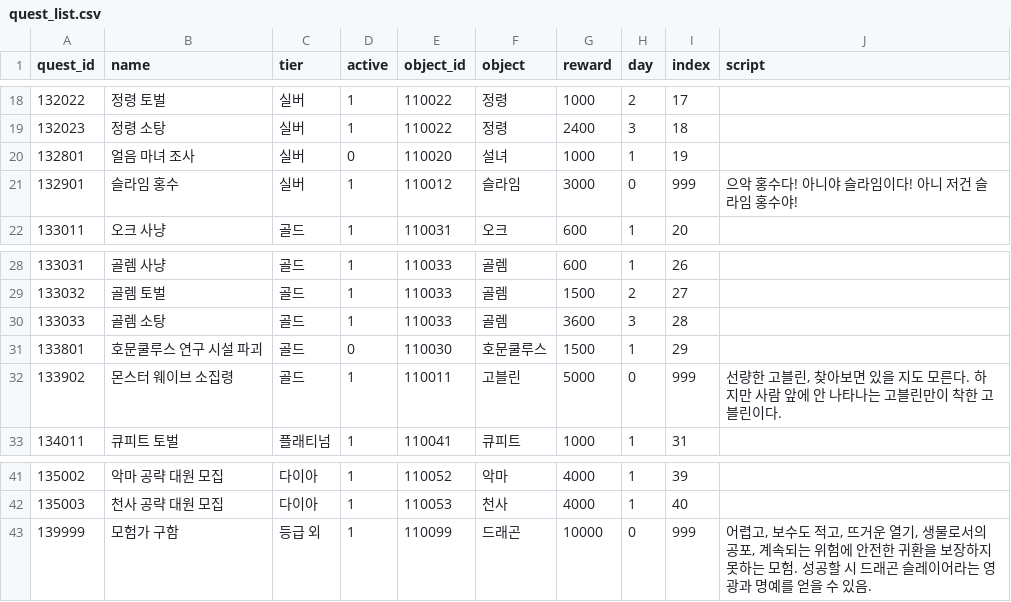
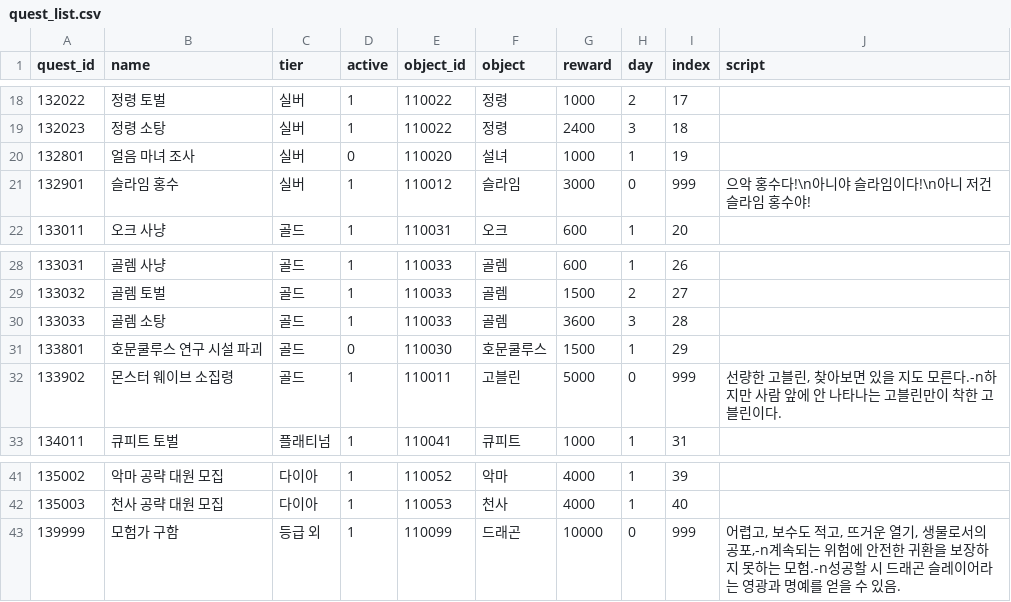
Before and after one commit to Kimighwan/neglect, a CSV file: Assets/Resources/DataTable/quest_list.csv, drawn as a sheet; only a part is shown, gaps mark what is left out.

```diff
--- a/Assets/Resources/DataTable/quest_list.csv
+++ b/Assets/Resources/DataTable/quest_list.csv
@@ -20,3 +20,3 @@
 132801,얼음 마녀 조사,실버,0,110020,설녀,1000,1,19,,,,,,,,,,,,,,,,,,,
-132901,슬라임 홍수,실버,1,110012,슬라임,3000,0,999,으악 홍수다! 아니야 슬라임이다! 아니 저건 슬라임 홍수야!,,,,,,,,,,,,,,,,,,
+132901,슬라임 홍수,실버,1,110012,슬라임,3000,0,999,으악 홍수다!\n아니야 슬라임이다!\n아니 저건 슬라임 홍수야!,,,,,,,,,,,,,,,,,,
 133011,오크 사냥,골드,1,110031,오크,600,1,20,,,,,,,,,,,,,,,,,,,
@@ -31,3 +31,3 @@
 133801,호문쿨루스 연구 시설 파괴,골드,0,110030,호문쿨루스,1500,1,29,,,,,,,,,,,,,,,,,,,
-133902,몬스터 웨이브 소집령,골드,1,110011,고블린,5000,0,999,"선량한 고블린, 찾아보면 있을 지도 모른다. 하지만 사람 앞에 안 나타나는 고블린만이 착한 고블린이다.",,,,,,,,,,,,,,,,,,
+133902,몬스터 웨이브 소집령,골드,1,110011,고블린,5000,0,999,"선량한 고블린, 찾아보면 있을 지도 모른다.-n하지만 사람 앞에 안 나타나는 고블린만이 착한 고블린이다.",,,,,,,,,,,,,,,,,,
 134011,큐피트 토벌,플래티넘,1,110041,큐피트,1000,1,31,,,,,,,,,,,,,,,,,,,
@@ -42,2 +42,2 @@
 135003,천사 공략 대원 모집,다이아,1,110053,천사,4000,1,40,,,,,,,,,,,,,,,,,,,
-139999,모험가 구함,등급 외,1,110099,드래곤,10000,0,999,"어렵고, 보수도 적고, 뜨거운 열기, 생물로서의 공포, 계속되는 위험에 안전한 귀환을 보장하지 못하는 모험. 성공할 시 드래곤 슬레이어라는 영광과 명예를 얻을 수 있음.",,,,,,,,,,,,,,,,,,
+139999,모험가 구함,등급 외,1,110099,드래곤,10000,0,999,"어렵고, 보수도 적고, 뜨거운 열기, 생물로서의 공포,-n계속되는 위험에 안전한 귀환을 보장하지 못하는 모험.-n성공할 시 드래곤 슬레이어라는 영광과 명예를 얻을 수 있음.",,,,,,,,,,,,,,,,,,
```
Also changed, not shown: 2 other files.
